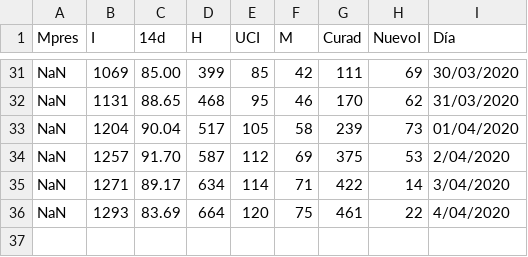
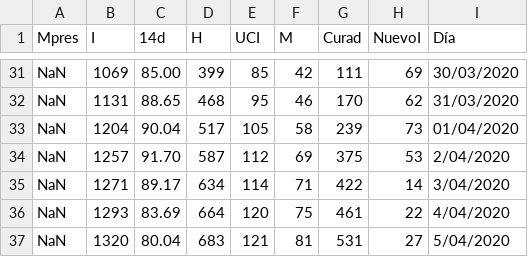
Before and after one commit to juanfernandezgracia/Balearic-epi, a CSV file: data/epi_data_IB.csv, drawn as a sheet; only a part is shown, gaps mark what is left out.

Commit message:
updated epi data

```diff
--- a/data/epi_data_IB.csv
+++ b/data/epi_data_IB.csv
@@ -36 +36,2 @@ NaN,1271,89.17,634,114,71,422,14,3/04/2020
 NaN,1293,83.69,664,120,75,461,22,4/04/2020
+NaN,1320,80.04,683,121,81,531,27,5/04/2020
```
